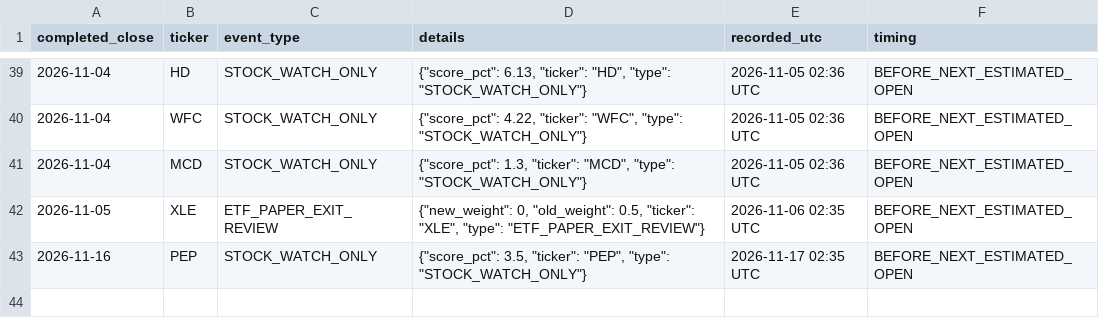
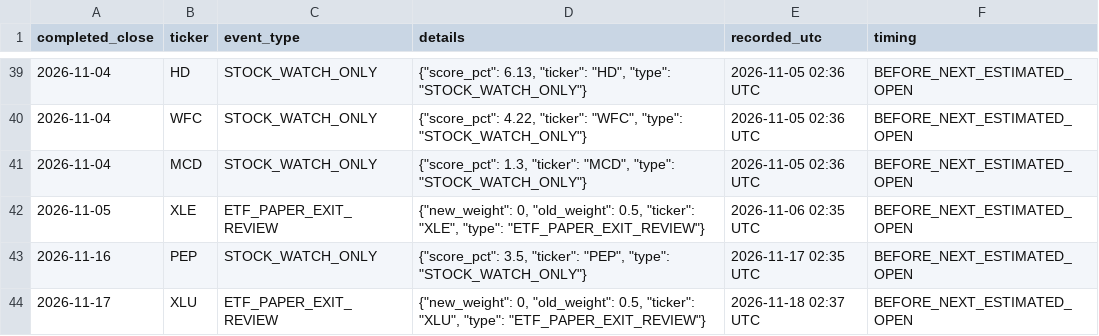
Before and after one commit to aaronleeweien/signaldesk-research, a CSV file: research/daily_events.csv, drawn as a sheet; only a part is shown, gaps mark what is left out; the diff names each change by its address in the sheet, - before the commit and + after, or states it on an @@ line.

```diff
--- a/research/daily_events.csv
+++ b/research/daily_events.csv
+row 44: 2026-11-17 | XLU | ETF_PAPER_EXIT_REVIEW | {"new_weight": 0, "old_weight": 0.5, "ticker": "XLU", "type": "ETF_PAPER_EXIT_REVIEW"} | 2026-11-18 02:37 UTC | BEFORE_NEXT_ESTIMATED_OPEN
```
Also changed, not shown: research/factor_paper.csv, research/paper_signals.csv, 29 other files.
